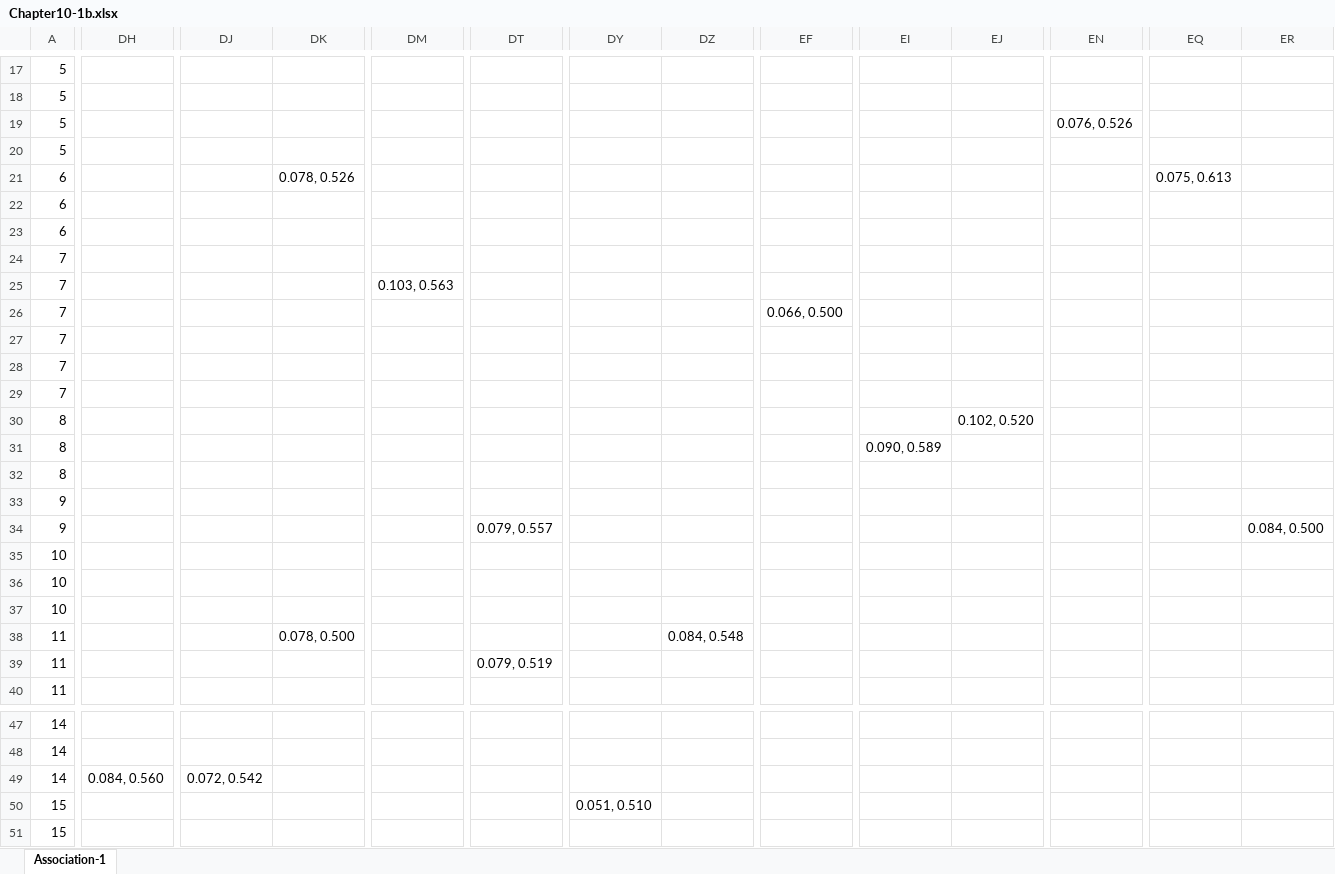
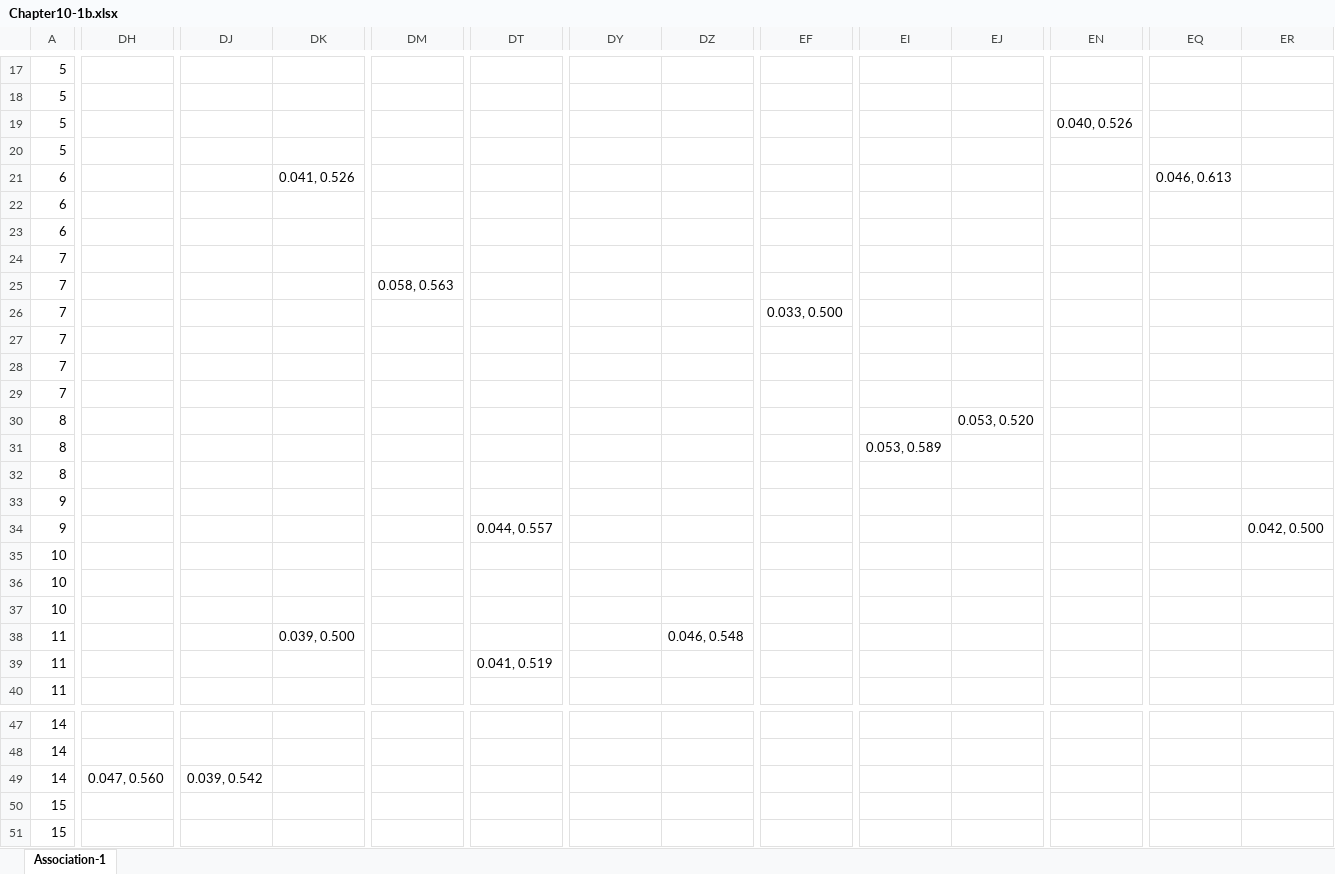
Before and after one commit to hhohho/Learn-Data-Mining-through-Excel, an Excel workbook: chapter10/Chapter10-1b.xlsx, sheet Association-1, drawn as a sheet; only a part is shown, gaps mark what is left out; values as stored, in another font and other column widths than the file's, no borders; the diff covers the shown part only; the diff names each change by its address in the sheet, - before the commit and + after, or states it on an @@ line.

```diff
--- a/chapter10/Chapter10-1b.xlsx (sheet Association-1)
+++ b/chapter10/Chapter10-1b.xlsx (sheet Association-1)
-EN19: 0.076, 0.526
+EN19: 0.040, 0.526
-DK21: 0.078, 0.526
+DK21: 0.041, 0.526
-EQ21: 0.075, 0.613
+EQ21: 0.046, 0.613
-DM25: 0.103, 0.563
+DM25: 0.058, 0.563
-EF26: 0.066, 0.500
+EF26: 0.033, 0.500
-EJ30: 0.102, 0.520
+EJ30: 0.053, 0.520
-EI31: 0.090, 0.589
+EI31: 0.053, 0.589
-DT34: 0.079, 0.557
+DT34: 0.044, 0.557
-ER34: 0.084, 0.500
+ER34: 0.042, 0.500
-DK38: 0.078, 0.500
+DK38: 0.039, 0.500
-DZ38: 0.084, 0.548
+DZ38: 0.046, 0.548
-DT39: 0.079, 0.519
+DT39: 0.041, 0.519
-DH49: 0.084, 0.560
+DH49: 0.047, 0.560
-DJ49: 0.072, 0.542
+DJ49: 0.039, 0.542
-DY50: 0.051, 0.510
+DY50: (empty)
```
Also changed, not shown: 7 edited cells elsewhere in this sheet, formulas that keep their value, chapter10/Chapter10-2b.xlsx.
